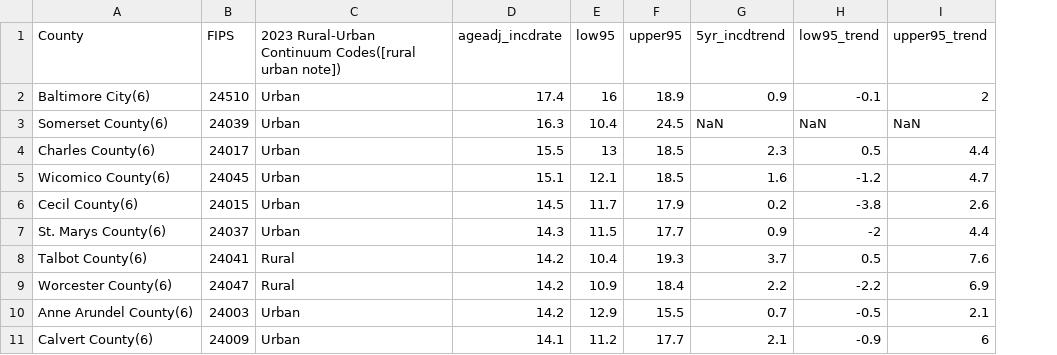
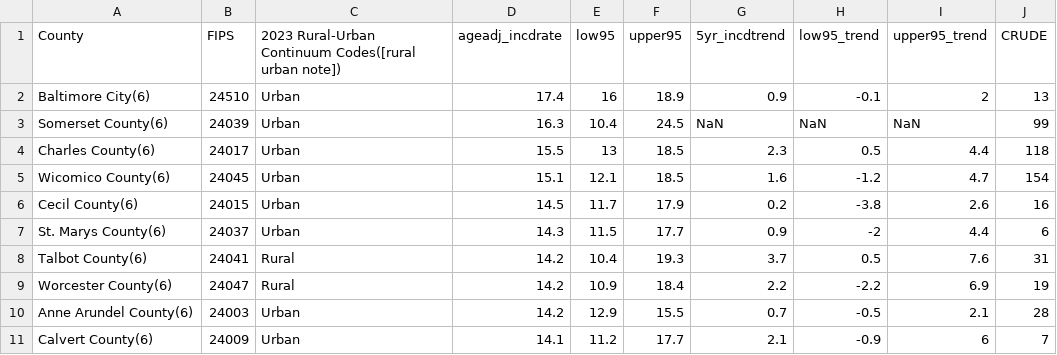
Before and after one commit to ajb20dd/GIS5103, a CSV file: Project/MD_PCancer.csv, drawn as a sheet; only a part is shown; the diff names each change by its address in the sheet, - before the commit and + after, or states it on an @@ line.

```diff
--- a/Project/MD_PCancer.csv
+++ b/Project/MD_PCancer.csv
+column J (CRUDE), rows 2-11: 13 | 99 | 118 | 154 | 16 | 6 | 31 | 19 | 28 | 7
```
Also changed, not shown: Project/MD_STCancer.csv, 3 other files.
